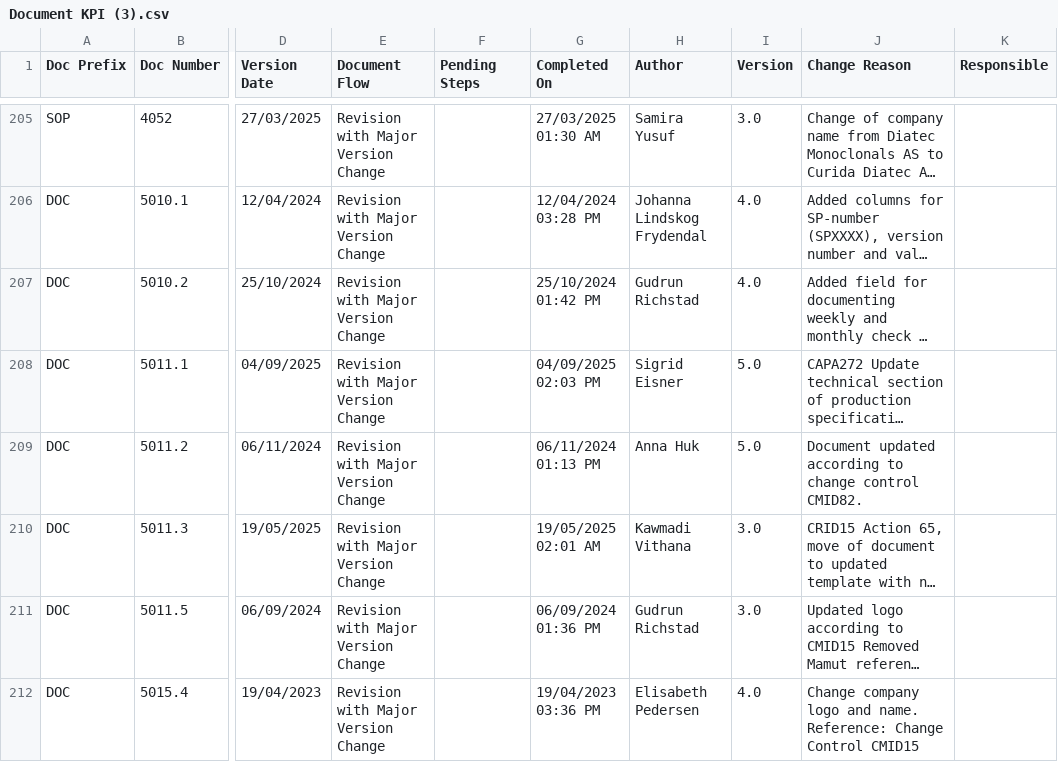
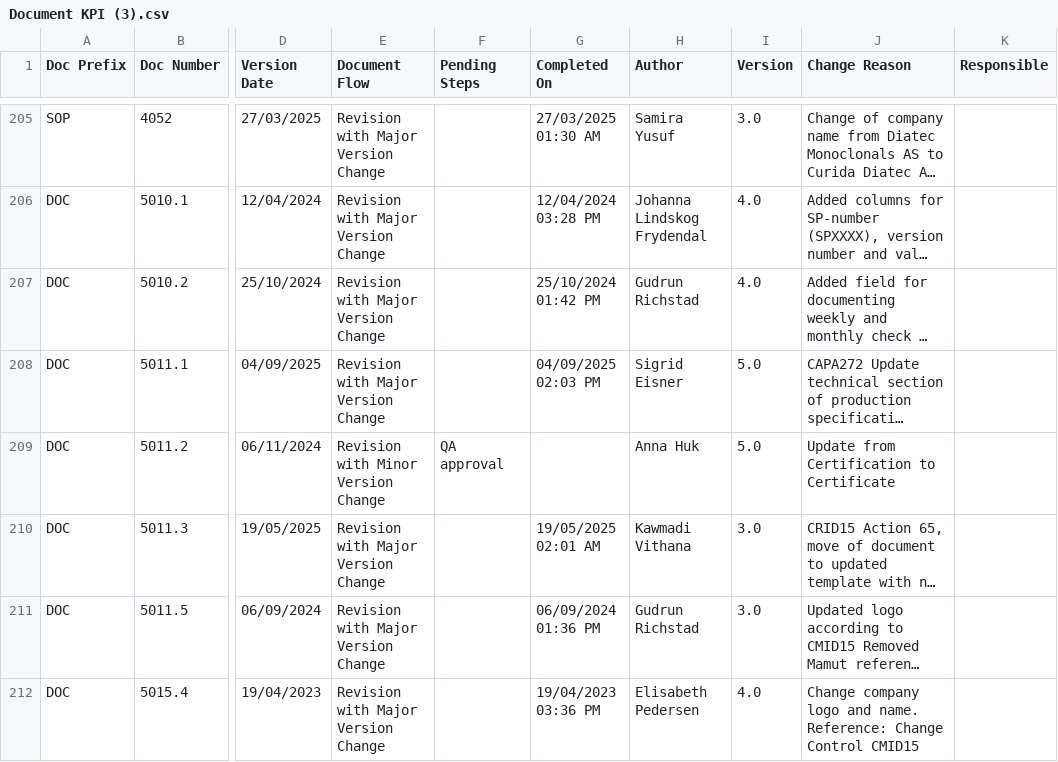
Before and after one commit to googleaccountdiatec-gif/studio, a CSV file: temp folder for example files/Document KPI (3).csv, drawn as a sheet; only a part is shown, gaps mark what is left out; long unchanged cells end in …; the diff covers the shown part only; the diff names each change by its address in the sheet, - before the commit and + after, or states it on an @@ line.

```diff
--- a/temp folder for example files/Document KPI (3).csv
+++ b/temp folder for example files/Document KPI (3).csv
-E209 (Document Flow): Revision with Major Version Change
+E209 (Document Flow): Revision with Minor Version Change
-F209 (Pending Steps): (empty)
+F209 (Pending Steps): QA approval
-G209 (Completed On): 06/11/2024 01:13 PM
+G209 (Completed On): (empty)
-J209 (Change Reason): Document updated according to change control CMID82.
+J209 (Change Reason): Update from Certification to Certificate
```
Also changed, not shown: 10 edited cells elsewhere in this file, temp folder for example files/Change - Actions Required (4).csv, temp folder for example files/Non-conformance KPIs (4).csv, 3 other files.
